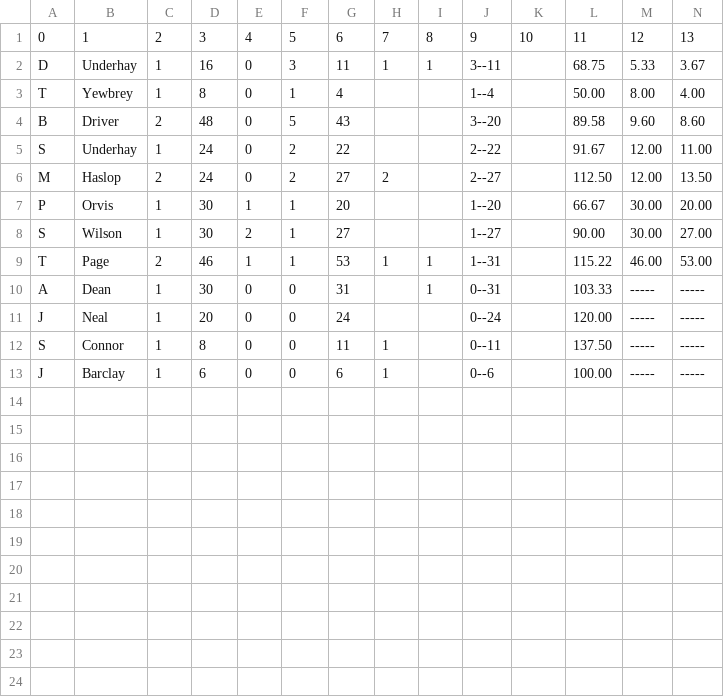
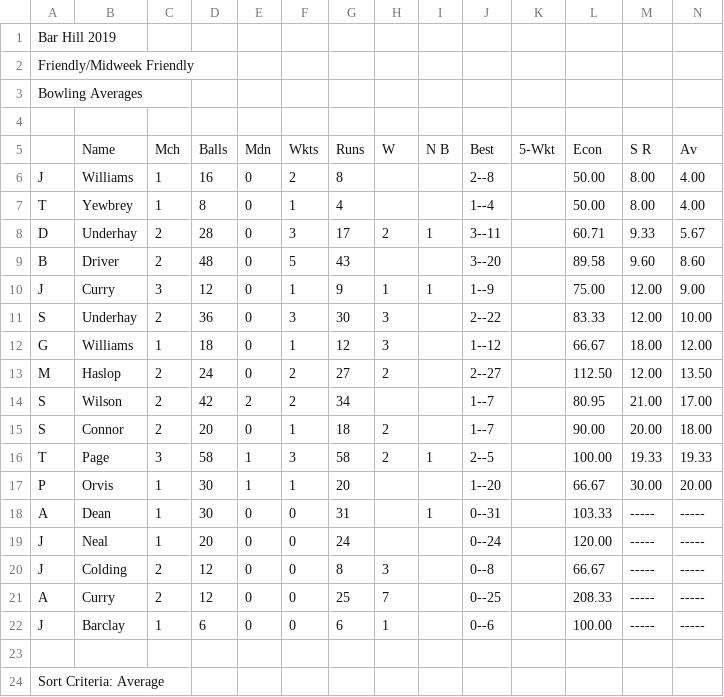
Before and after one commit to barhillcricket/bhcc, a CSV file: archive/2019/stats/FriendlyBowling.csv, drawn as a sheet; removed rows and columns are numbered as before the commit, all else as after; the diff names each change by its address in the sheet, - before the commit and + after, or states it on an @@ line.

Commit message:
friendly stats

```diff
--- a/archive/2019/stats/FriendlyBowling.csv
+++ b/archive/2019/stats/FriendlyBowling.csv
-row 1: 0 | 1 | 2 | 3 | 4 | 5 | 6 | 7 | 8 | 9 | 10 | 11 | 12 | 13
+row 1: Bar Hill 2019
+row 2: Friendly/Midweek Friendly
+row 3: Bowling Averages
-row 4: D | Underhay | 1 | 16 | 0 | 3 | 11 | 1 | 1 | 3--11 |  | 68.75 | 5.33 | 3.67
+row 4: (empty)
+row 5:  | Name | Mch | Balls | Mdn | Wkts | Runs | W | N B | Best | 5-Wkt | Econ | S R | Av
+row 6: J | Williams | 1 | 16 | 0 | 2 | 8 |  |  | 2--8 |  | 50.00 | 8.00 | 4.00
+row 8: D | Underhay | 2 | 28 | 0 | 3 | 17 | 2 | 1 | 3--11 |  | 60.71 | 9.33 | 5.67
+row 10: J | Curry | 3 | 12 | 0 | 1 | 9 | 1 | 1 | 1--9 |  | 75.00 | 12.00 | 9.00
-C11: 1
+C11: 2
-D11: 24
+D11: 36
-F11: 2
+F11: 3
-G11: 22
+G11: 30
-H11: (empty)
+H11: 3
-L11: 91.67
+L11: 83.33
-N11: 11.00
+N11: 10.00
+row 12: G | Williams | 1 | 18 | 0 | 1 | 12 | 3 |  | 1--12 |  | 66.67 | 18.00 | 12.00
+row 14: S | Wilson | 2 | 42 | 2 | 2 | 34 |  |  | 1--7 |  | 80.95 | 21.00 | 17.00
+row 15: S | Connor | 2 | 20 | 0 | 1 | 18 | 2 |  | 1--7 |  | 90.00 | 20.00 | 18.00
+row 16: T | Page | 3 | 58 | 1 | 3 | 58 | 2 | 1 | 2--5 |  | 100.00 | 19.33 | 19.33
-row 8: S | Wilson | 1 | 30 | 2 | 1 | 27 |  |  | 1--27 |  | 90.00 | 30.00 | 27.00
-row 9: T | Page | 2 | 46 | 1 | 1 | 53 | 1 | 1 | 1--31 |  | 115.22 | 46.00 | 53.00
-row 12: S | Connor | 1 | 8 | 0 | 0 | 11 | 1 |  | 0--11 |  | 137.50 | ----- | -----
+row 20: J | Colding | 2 | 12 | 0 | 0 | 8 | 3 |  | 0--8 |  | 66.67 | ----- | -----
+row 21: A | Curry | 2 | 12 | 0 | 0 | 25 | 7 |  | 0--25 |  | 208.33 | ----- | -----
+row 23: (empty)
+row 24: Sort Criteria: Average
```
Also changed, not shown: archive/2019/stats/FriendlyBatting.csv.
